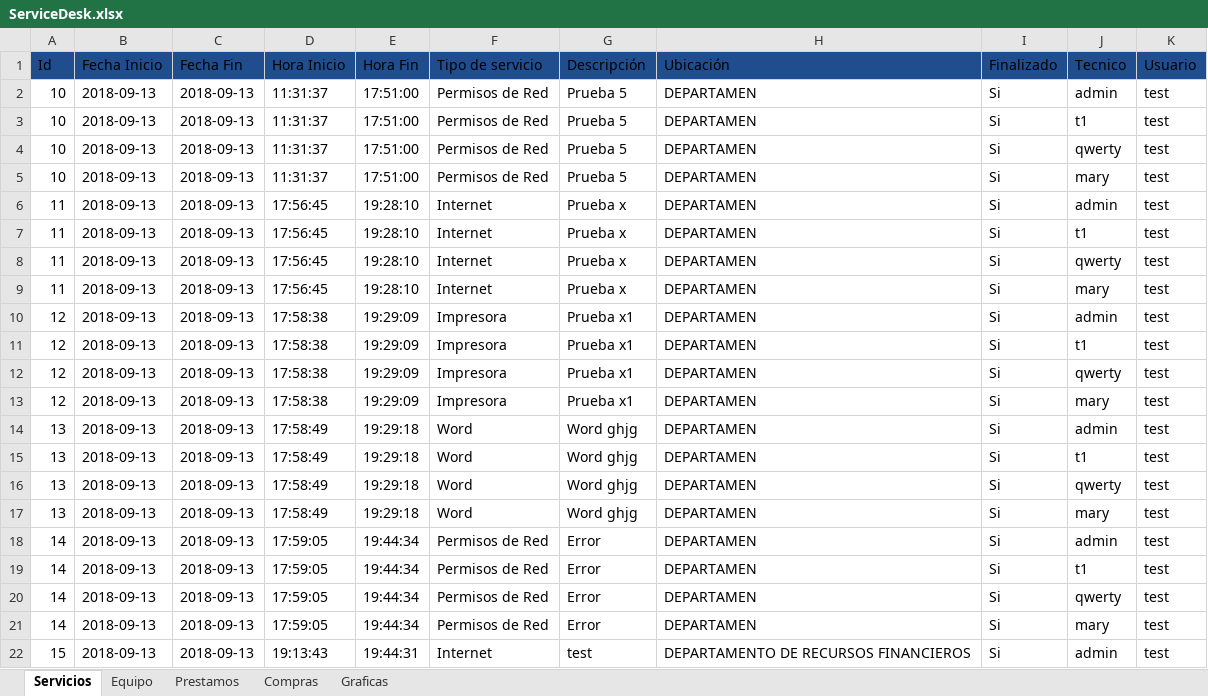
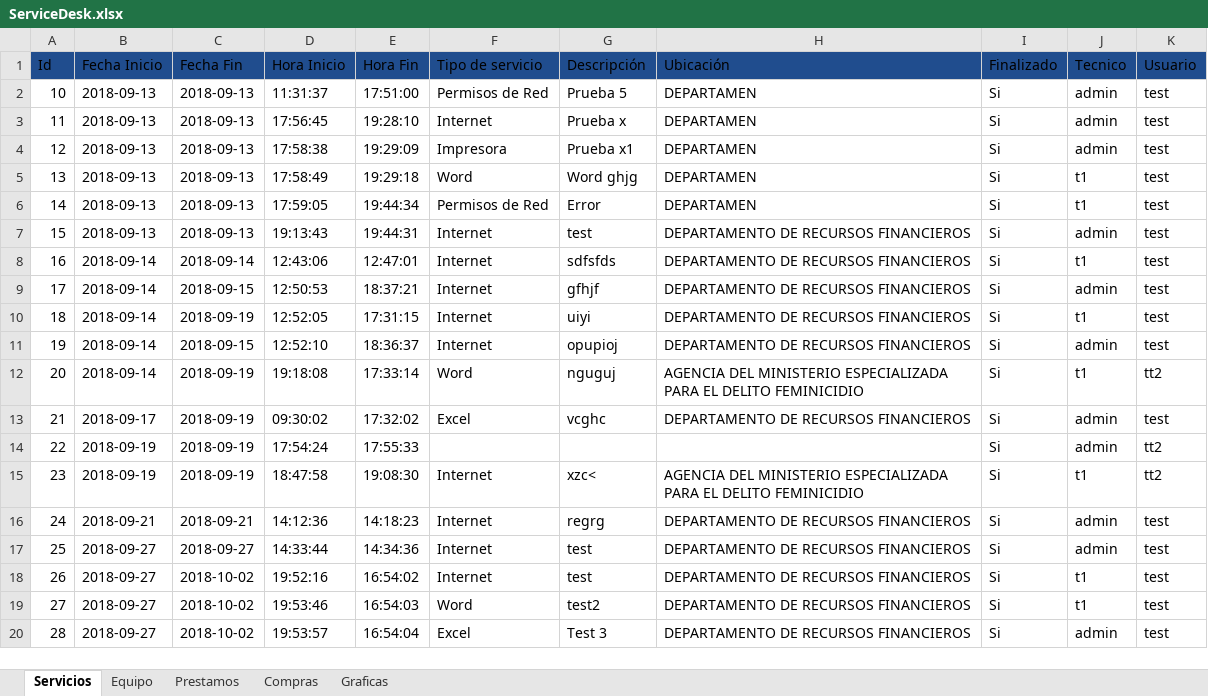
Before and after one commit to yohovani/ServiceDesk-FGJE, an Excel workbook: ServiceDesk.xlsx, sheet Servicios, drawn as a sheet; only a part is shown; the shorter side is filled out with more unchanged rows; values as stored, in another font and other column widths than the file's, no borders; removed rows and columns are numbered as before the commit, all else as after; the diff covers the shown part only; the diff names each change by its address in the sheet, - before the commit and + after, or states it on an @@ line.

```diff
--- a/ServiceDesk.xlsx (sheet Servicios)
+++ b/ServiceDesk.xlsx (sheet Servicios)
-row 3: 10 | 2018-09-13 | 2018-09-13 | 11:31:37 | 17:51:00 | Permisos de Red | Prueba 5 | DEPARTAMEN | Si | t1 | test
-row 4: 10 | 2018-09-13 | 2018-09-13 | 11:31:37 | 17:51:00 | Permisos de Red | Prueba 5 | DEPARTAMEN | Si | qwerty | test
-row 5: 10 | 2018-09-13 | 2018-09-13 | 11:31:37 | 17:51:00 | Permisos de Red | Prueba 5 | DEPARTAMEN | Si | mary | test
-row 7: 11 | 2018-09-13 | 2018-09-13 | 17:56:45 | 19:28:10 | Internet | Prueba x | DEPARTAMEN | Si | t1 | test
-row 8: 11 | 2018-09-13 | 2018-09-13 | 17:56:45 | 19:28:10 | Internet | Prueba x | DEPARTAMEN | Si | qwerty | test
-row 9: 11 | 2018-09-13 | 2018-09-13 | 17:56:45 | 19:28:10 | Internet | Prueba x | DEPARTAMEN | Si | mary | test
-row 11: 12 | 2018-09-13 | 2018-09-13 | 17:58:38 | 19:29:09 | Impresora | Prueba x1 | DEPARTAMEN | Si | t1 | test
-row 12: 12 | 2018-09-13 | 2018-09-13 | 17:58:38 | 19:29:09 | Impresora | Prueba x1 | DEPARTAMEN | Si | qwerty | test
-row 13: 12 | 2018-09-13 | 2018-09-13 | 17:58:38 | 19:29:09 | Impresora | Prueba x1 | DEPARTAMEN | Si | mary | test
-row 14: 13 | 2018-09-13 | 2018-09-13 | 17:58:49 | 19:29:18 | Word | Word ghjg | DEPARTAMEN | Si | admin | test
-row 16: 13 | 2018-09-13 | 2018-09-13 | 17:58:49 | 19:29:18 | Word | Word ghjg | DEPARTAMEN | Si | qwerty | test
-row 17: 13 | 2018-09-13 | 2018-09-13 | 17:58:49 | 19:29:18 | Word | Word ghjg | DEPARTAMEN | Si | mary | test
-row 18: 14 | 2018-09-13 | 2018-09-13 | 17:59:05 | 19:44:34 | Permisos de Red | Error | DEPARTAMEN | Si | admin | test
-row 20: 14 | 2018-09-13 | 2018-09-13 | 17:59:05 | 19:44:34 | Permisos de Red | Error | DEPARTAMEN | Si | qwerty | test
-row 21: 14 | 2018-09-13 | 2018-09-13 | 17:59:05 | 19:44:34 | Permisos de Red | Error | DEPARTAMEN | Si | mary | test
```
Also changed, not shown: 15 added rows and 102 removed rows elsewhere in this sheet, sheet Graficas, charts or pictures, 6 other files.
